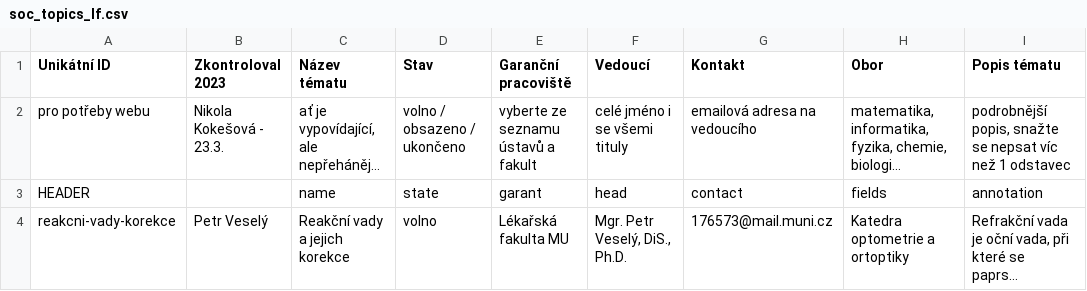
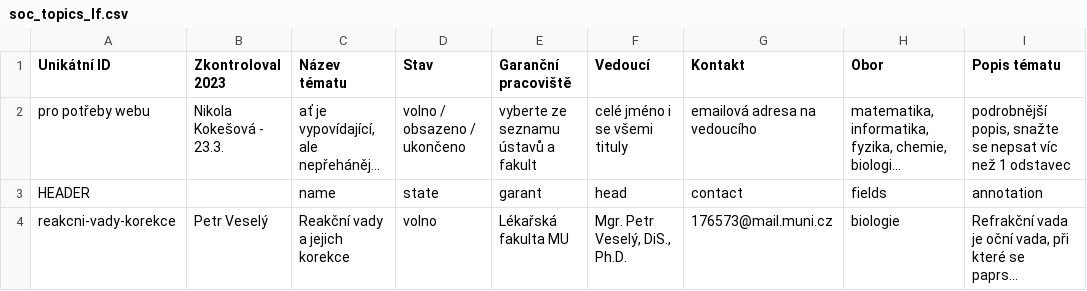
Before and after one commit to zverinec/prostredoskolaky-web, a CSV file: data/soc_topics_lf.csv, drawn as a sheet; long unchanged cells end in …; the diff names each change by its address in the sheet, - before the commit and + after, or states it on an @@ line.

Commit message:
Update SOC topics.

```diff
--- a/data/soc_topics_lf.csv
+++ b/data/soc_topics_lf.csv
-H4 (Obor): Katedra optometrie a ortoptiky
+H4 (Obor): biologie
```
Also changed, not shown: 1 other file.
